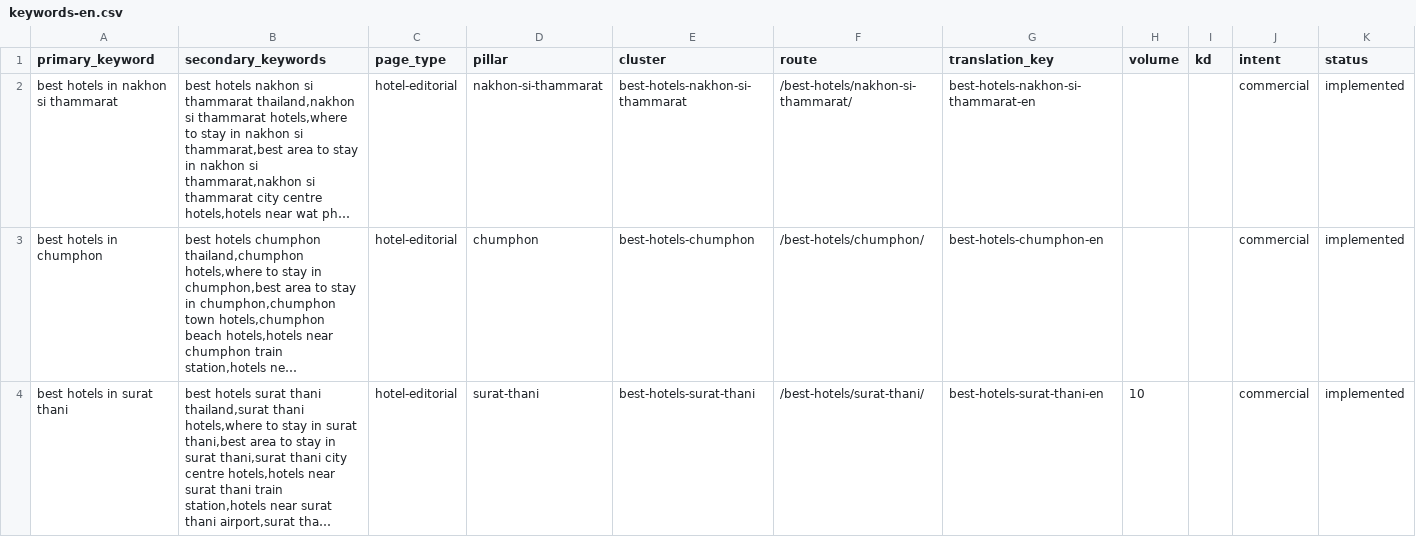
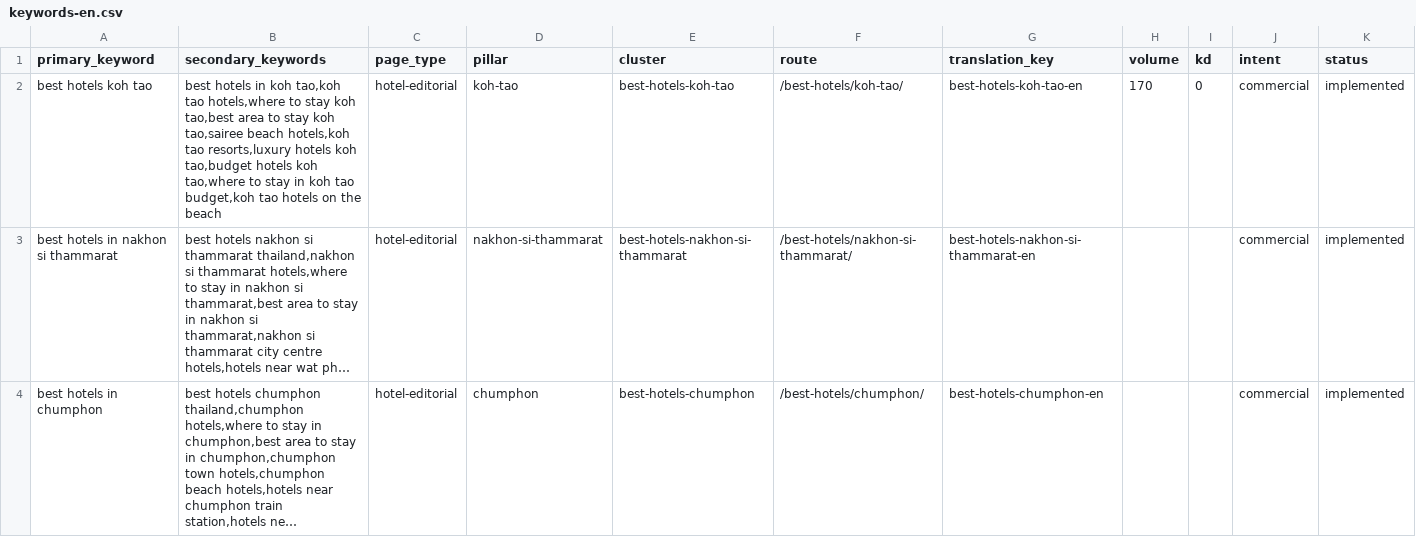
Before and after one commit to MarvinNL046/go2thailand.com, a CSV file: seo/keywords-en.csv, drawn as a sheet; only a part is shown; the shorter side is filled out with more unchanged rows; long unchanged cells end in …; rows hold the shown columns only; the diff names each change by its address in the sheet, - before the commit and + after, or states it on an @@ line.

Commit message:
feat(en): redesign Koh Tao hotels owner

```diff
--- a/seo/keywords-en.csv
+++ b/seo/keywords-en.csv
+row 2: best hotels koh tao | best hotels in koh tao,koh tao hotels,where to stay koh tao,best area to stay koh tao,sairee beach hotels,koh tao resorts,luxury hotels koh tao,budget hotels koh tao,where to stay in koh tao budget,koh tao hotels on the beach | hotel-editorial | koh-tao | best-hotels-koh-tao | /best-hotels/koh-tao/ | best-hotels-koh-tao-en | 170 | 0 | commercial | implemented
```
Also changed, not shown: seo/inventory/routes.csv, 15 other files.
